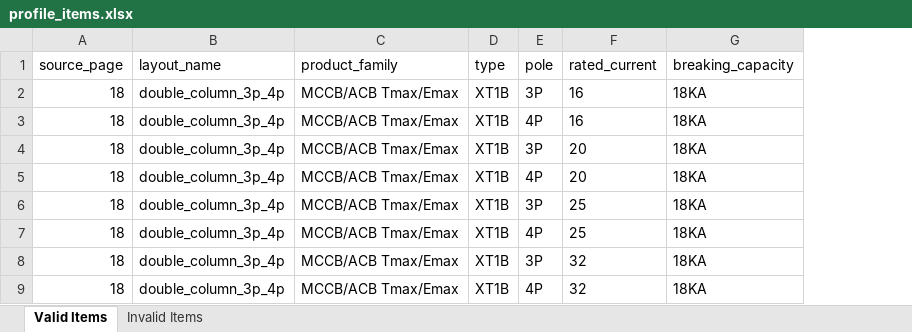
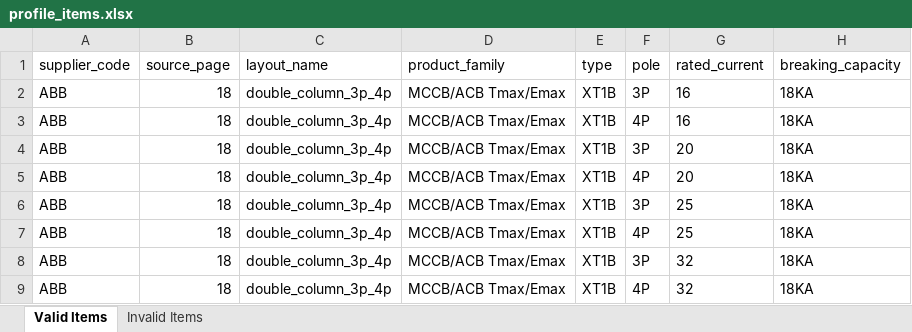
Before and after one commit to sonnt1301/mep-quotation-engine, an Excel workbook: feasibility_outputs/abb_profile_config_run/profile_items.xlsx, sheet Valid Items, drawn as a sheet; only a part is shown; values as stored, in another font and other column widths than the file's, no borders; the diff names each change by its address in the sheet, - before the commit and + after, or states it on an @@ line.

Commit message:
Milestone E
feat: add supplier profile benchmark acceptance harness

- Define output contract for supplier profile extracted items
- Add benchmark acceptance runner for ABB and LS
- Generate machine-readable and human-readable acceptance reports
- Lock ABB as PASS and LS as ACCEPTED_WITH_KNOWN_LIMITATIONS
- Keep scope feasibility-only and not production-ready

```diff
--- a/feasibility_outputs/abb_profile_config_run/profile_items.xlsx (sheet Valid Items)
+++ b/feasibility_outputs/abb_profile_config_run/profile_items.xlsx (sheet Valid Items)
+column A (supplier_code), rows 2-9: all ABB
```
Also changed, not shown: sheet Invalid Items, feasibility_outputs/ls_profile_config_run/profile_items.xlsx, 18 other files.
